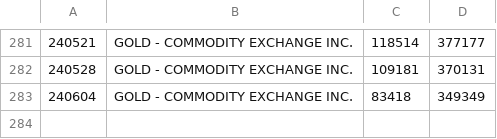
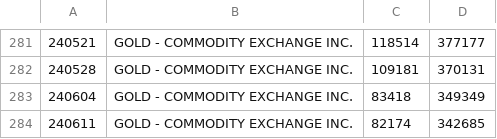
Before and after one commit to bardurt/market_data, a CSV file: cot/cot_gold.csv, drawn as a sheet; only a part is shown, gaps mark what is left out; the diff names each change by its address in the sheet, - before the commit and + after, or states it on an @@ line.

Commit message:
Update cot_gold.csv

```diff
--- a/cot/cot_gold.csv
+++ b/cot/cot_gold.csv
+row 284: 240611 | GOLD - COMMODITY EXCHANGE INC. | 82174 | 342685
```
